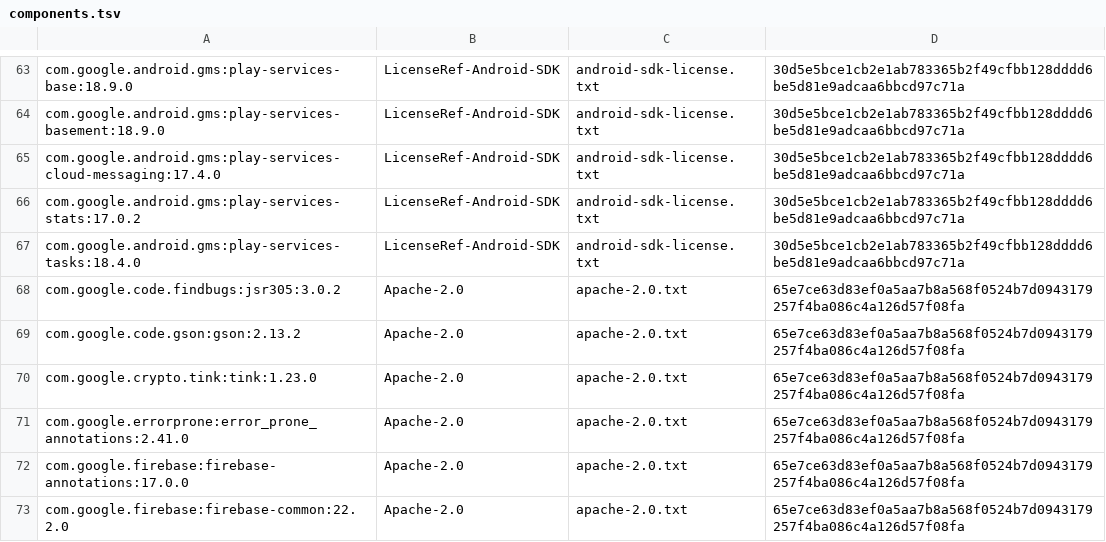
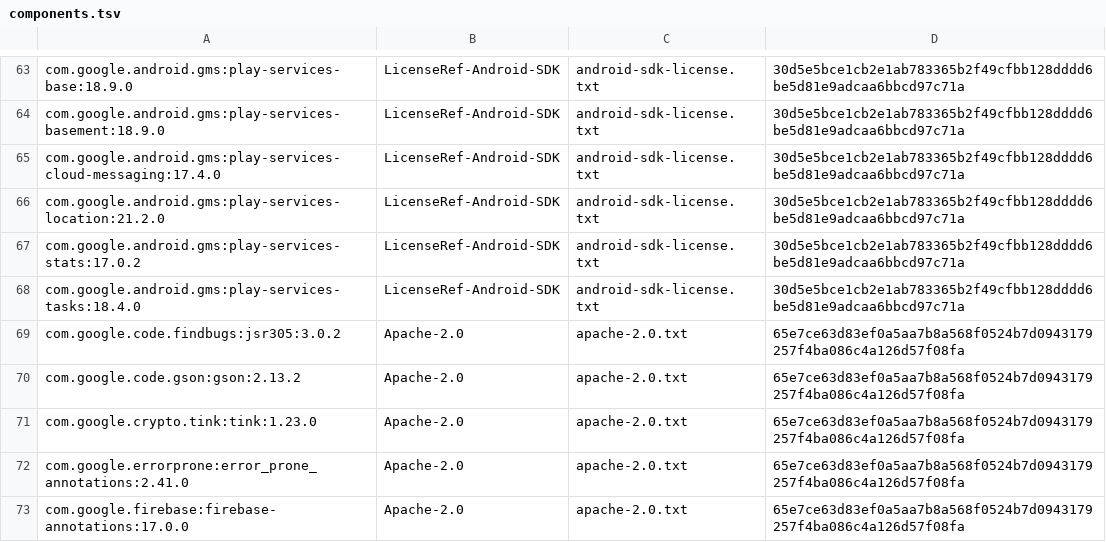
Before and after one commit to nks-hub/nks-nextcloud-talk, a TSV file: apps/mobile/android/app/release-licenses/components.tsv, drawn as a sheet; only a part is shown, gaps mark what is left out; the shorter side is filled out with more unchanged rows.

Commit message:
fix: invalidate license assets on dependency changes

```diff
--- a/apps/mobile/android/app/release-licenses/components.tsv
+++ b/apps/mobile/android/app/release-licenses/components.tsv
@@ -65,2 +65,3 @@ com.google.android.gms:play-services-basement:18.9.0	LicenseRef-Android-SDK	andr
 com.google.android.gms:play-services-cloud-messaging:17.4.0	LicenseRef-Android-SDK	android-sdk-license.txt	30d5e5bce1cb2e1ab783365b2f49cfbb128dddd6be5d81e9adcaa6bbcd97c71a
+com.google.android.gms:play-services-location:21.2.0	LicenseRef-Android-SDK	android-sdk-license.txt	30d5e5bce1cb2e1ab783365b2f49cfbb128dddd6be5d81e9adcaa6bbcd97c71a
 com.google.android.gms:play-services-stats:17.0.2	LicenseRef-Android-SDK	android-sdk-license.txt	30d5e5bce1cb2e1ab783365b2f49cfbb128dddd6be5d81e9adcaa6bbcd97c71a
```
Also changed, not shown: 2 other files.
